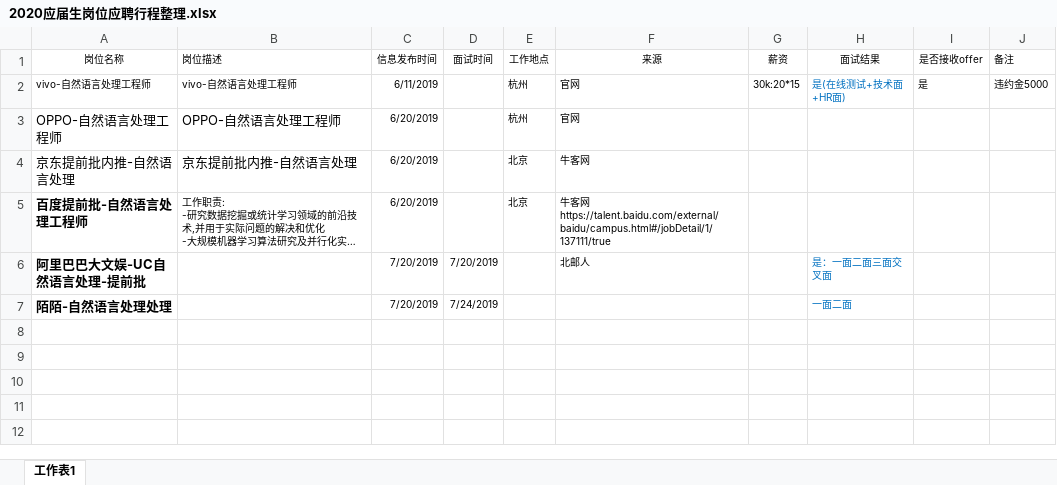
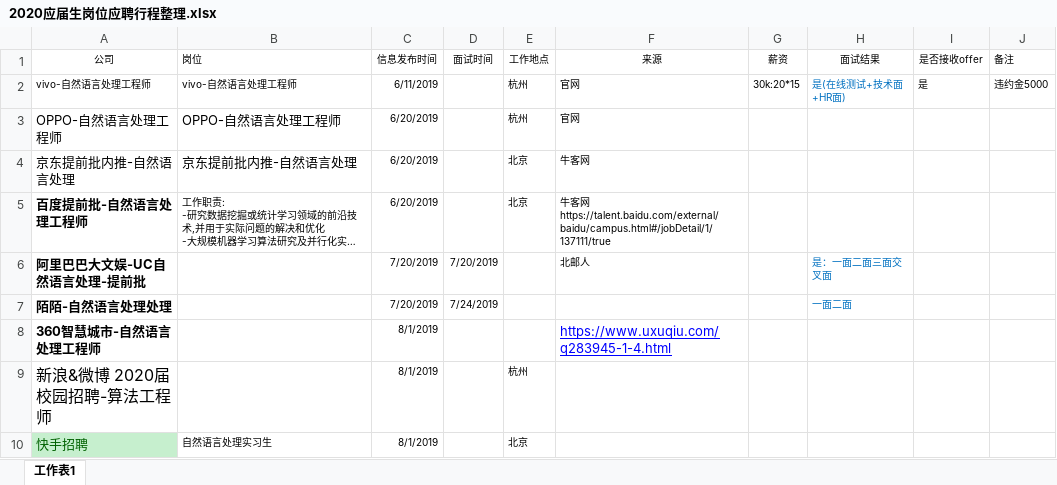
Before and after one commit to yanqiangmiffy/NLP-Interview-Notes, an Excel workbook: 2020应届生岗位应聘行程整理.xlsx, sheet 工作表1, drawn as a sheet; long unchanged cells end in …; values as stored, in another font and other column widths than the file's, no borders; the diff names each change by its address in the sheet, - before the commit and + after, or states it on an @@ line.

```diff
--- a/2020应届生岗位应聘行程整理.xlsx (sheet 工作表1)
+++ b/2020应届生岗位应聘行程整理.xlsx (sheet 工作表1)
-A1: 岗位名称
+A1: 公司
-B1: 岗位描述
+B1: 岗位
+row 8: 360智慧城市-自然语言处理工程师 |  | 8/1/2019 |  |  | https://www.uxuqiu.com/q283945-1-4.html
+row 9: 新浪&微博 2020届校园招聘-算法工程师 |  | 8/1/2019 |  | 杭州
+row 10: 快手招聘 | 自然语言处理实习生 | 8/1/2019 |  | 北京
```
Also changed, not shown: 1 other file.
